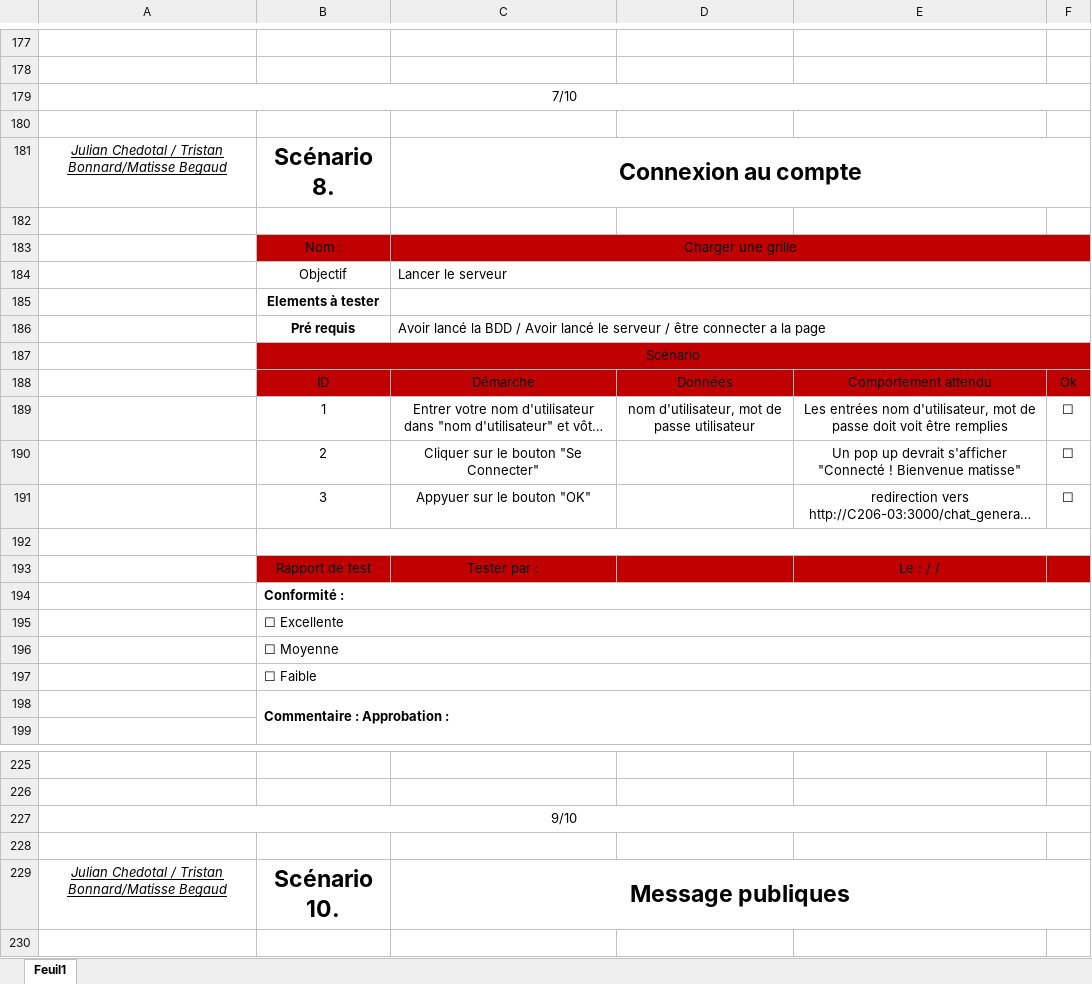
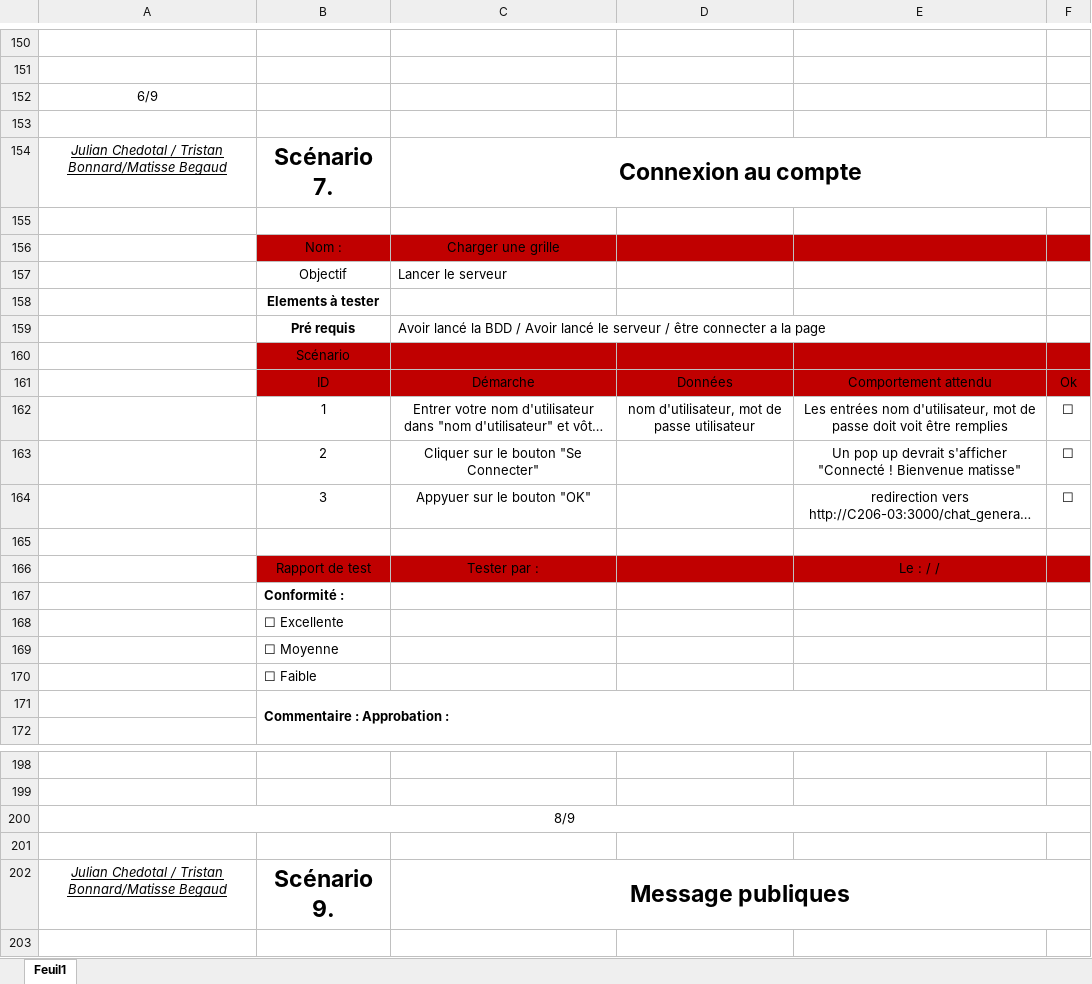
Before and after one commit to bonnardtristan26/mini_projet2, an Excel workbook: Plannification/Fiche_recette_LaDiscorde.xlsx, sheet Feuil1, drawn as a sheet; only a part is shown, gaps mark what is left out; long unchanged cells end in …; values as stored, in another font and other column widths than the file's, no borders; removed rows and columns are numbered as before the commit, all else as after; the diff covers the shown part only; the diff names each change by its address in the sheet, - before the commit and + after, or states it on an @@ line.

```diff
--- a/Plannification/Fiche_recette_LaDiscorde.xlsx (sheet Feuil1)
+++ b/Plannification/Fiche_recette_LaDiscorde.xlsx (sheet Feuil1)
-A152: 7/10
+A152: 6/9
-A179:F179 merged
-B154: Scénario 8.
+B154: Scénario 7.
-C183:F183 merged
-C184:F184 merged
-C185:F185 merged
-C186:F186 merged
-B187:F187 merged
-B192:F192 merged
-B194:F194 merged
-B195:F195 merged
-B196:F196 merged
-B197:F197 merged
-A200: 9/10
+A200: 8/9
-B202: Scénario 10.
+B202: Scénario 9.
```
Also changed, not shown: 14 added rows, 41 removed rows, 8 moved rows, 12 edited cells and merged cells elsewhere in this sheet, 5 other files.
